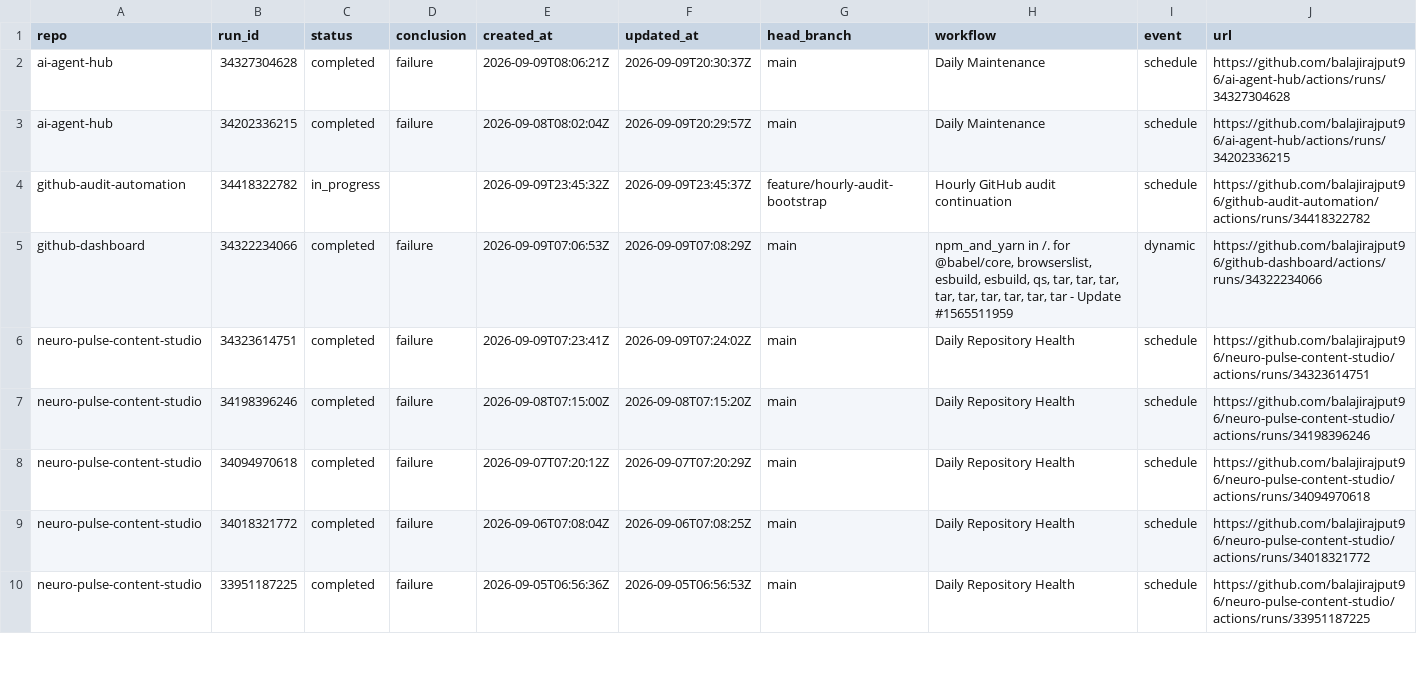
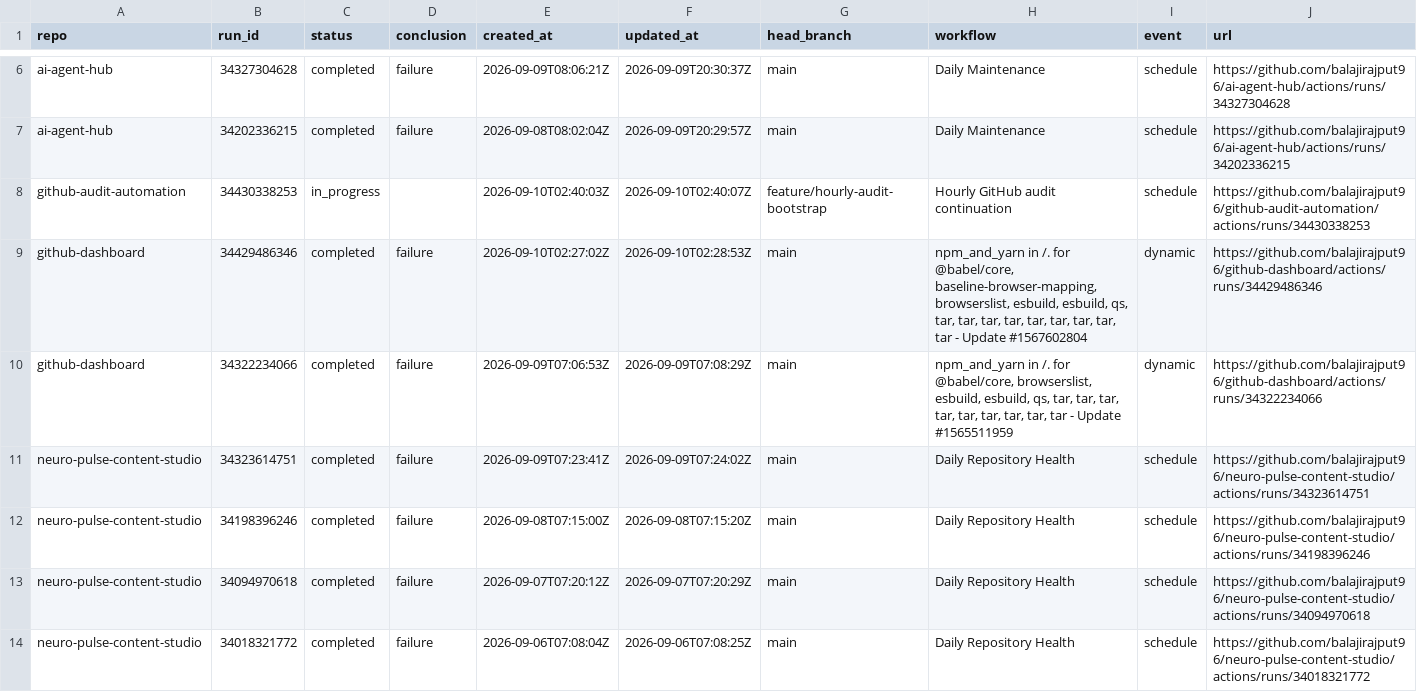
Before and after one commit to balajirajput96/github-audit-automation, a TSV file: artifacts/recent-failures.tsv, drawn as a sheet; only a part is shown, gaps mark what is left out; the shorter side is filled out with more unchanged rows; the diff covers the shown part only.

```diff
--- a/artifacts/recent-failures.tsv
+++ b/artifacts/recent-failures.tsv
@@ -3,3 +7,4 @@ ai-agent-hub	34327304628	completed	failure	2026-09-09T08:06:21Z	2026-09-09T20:30
 ai-agent-hub	34202336215	completed	failure	2026-09-08T08:02:04Z	2026-09-09T20:29:57Z	main	Daily Maintenance	schedule	https://github.com/balajirajput96/ai-agent-hub/actions/runs/34202336215
-github-audit-automation	34418322782	in_progress		2026-09-09T23:45:32Z	2026-09-09T23:45:37Z	feature/hourly-audit-bootstrap	Hourly GitHub audit continuation	schedule	https://github.com/balajirajput96/github-audit-automation/actions/runs/34418322782
+github-audit-automation	34430338253	in_progress		2026-09-10T02:40:03Z	2026-09-10T02:40:07Z	feature/hourly-audit-bootstrap	Hourly GitHub audit continuation	schedule	https://github.com/balajirajput96/github-audit-automation/actions/runs/34430338253
+github-dashboard	34429486346	completed	failure	2026-09-10T02:27:02Z	2026-09-10T02:28:53Z	main	npm_and_yarn in /. for @babel/core, baseline-browser-mapping, browserslist, esbuild, esbuild, qs, tar, tar, tar, tar, tar, tar, tar, tar, tar - Update #1567602804	dynamic	https://github.com/balajirajput96/github-dashboard/actions/runs/34429486346
 github-dashboard	34322234066	completed	failure	2026-09-09T07:06:53Z	2026-09-09T07:08:29Z	main	npm_and_yarn in /. for @babel/core, browserslist, esbuild, esbuild, qs, tar, tar, tar, tar, tar, tar, tar, tar, tar - Update #1565511959	dynamic	https://github.com/balajirajput96/github-dashboard/actions/runs/34322234066
```
Also changed, not shown: 4 added rows elsewhere in this file, artifacts/open-prs.tsv, artifacts/repos.tsv, 4 other files.
